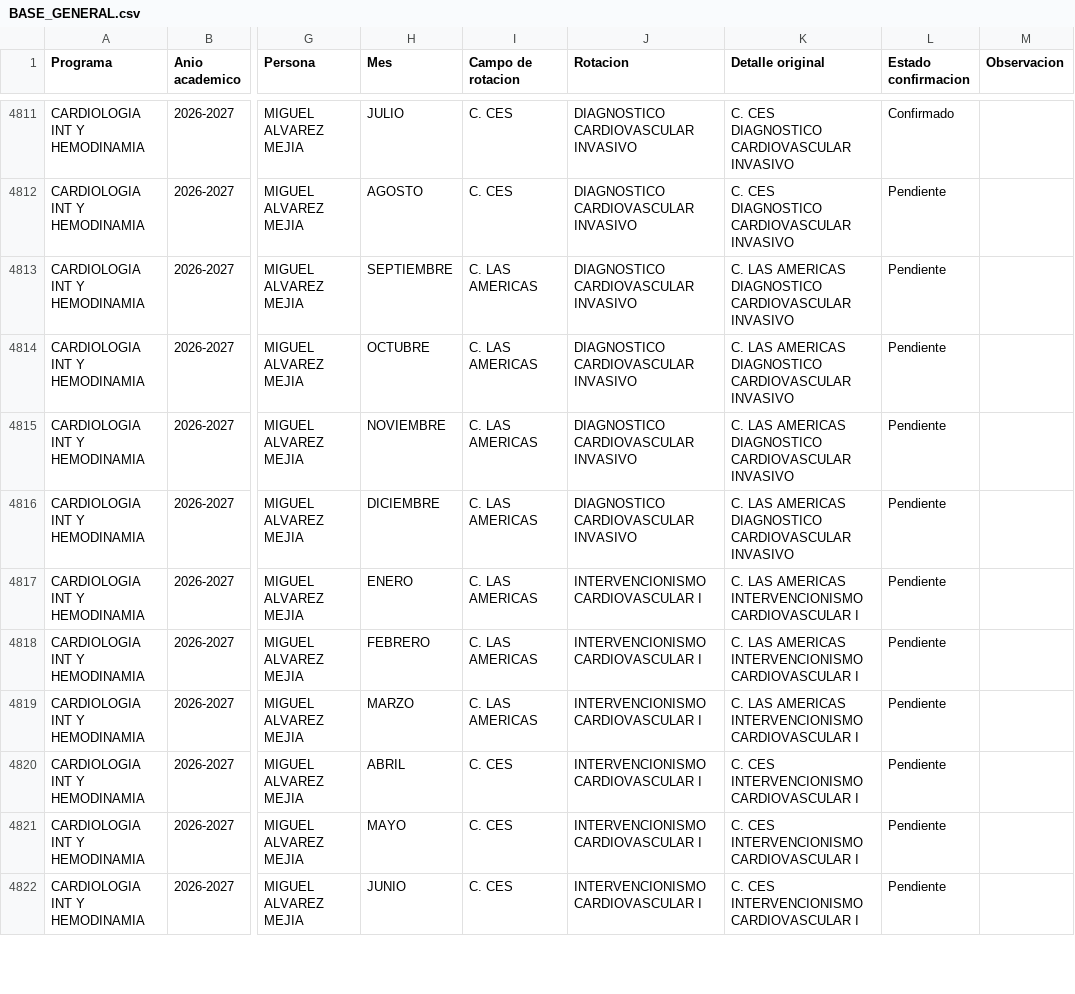
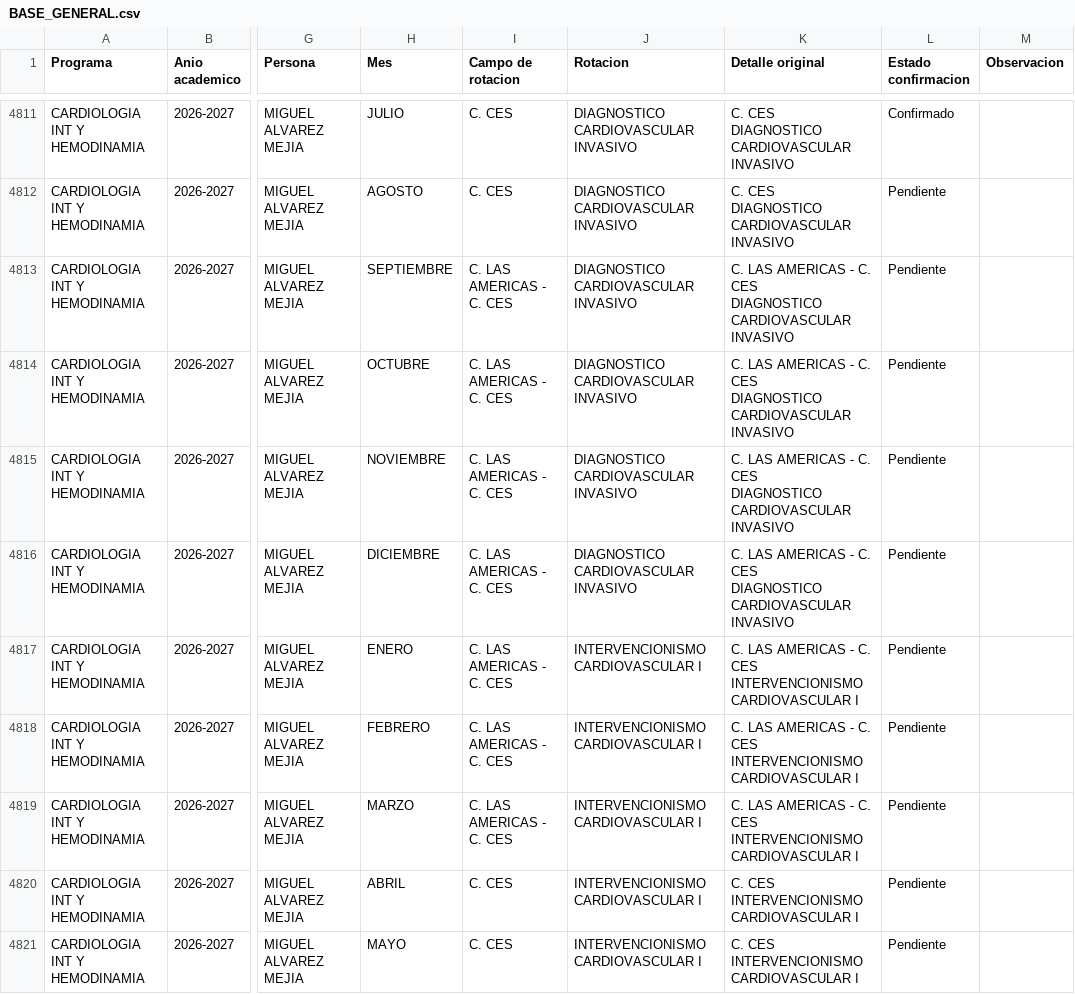
Before and after one commit to posgradosces/posgrados-ces, a CSV file: datos/BASE_GENERAL.csv, drawn as a sheet; only a part is shown, gaps mark what is left out; the shorter side is filled out with more unchanged rows; ↵ is a line break in a cell; the diff names each change by its address in the sheet, - before the commit and + after, or states it on an @@ line.

Commit message:
Actualizacion automatica BASE_GENERAL

```diff
--- a/datos/BASE_GENERAL.csv
+++ b/datos/BASE_GENERAL.csv
-I4813:I4819 (Campo de rotacion): C. LAS AMERICAS
+I4813:I4819 (Campo de rotacion): C. LAS AMERICAS - C. CES
-K4813:K4816 (Detalle original): …LAS AMERICAS ↵ DIAGNOSTICO CARDIOVASCULAR…
+K4813:K4816 (Detalle original): …LAS AMERICAS - C. CES ↵ DIAGNOSTICO CARDIOVASCULAR…
-K4817:K4819 (Detalle original): …LAS AMERICAS ↵ INTERVENCIONISMO CARDIOVASCULAR…
+K4817:K4819 (Detalle original): …LAS AMERICAS - C. CES ↵ INTERVENCIONISMO CARDIOVASCULAR…
```
